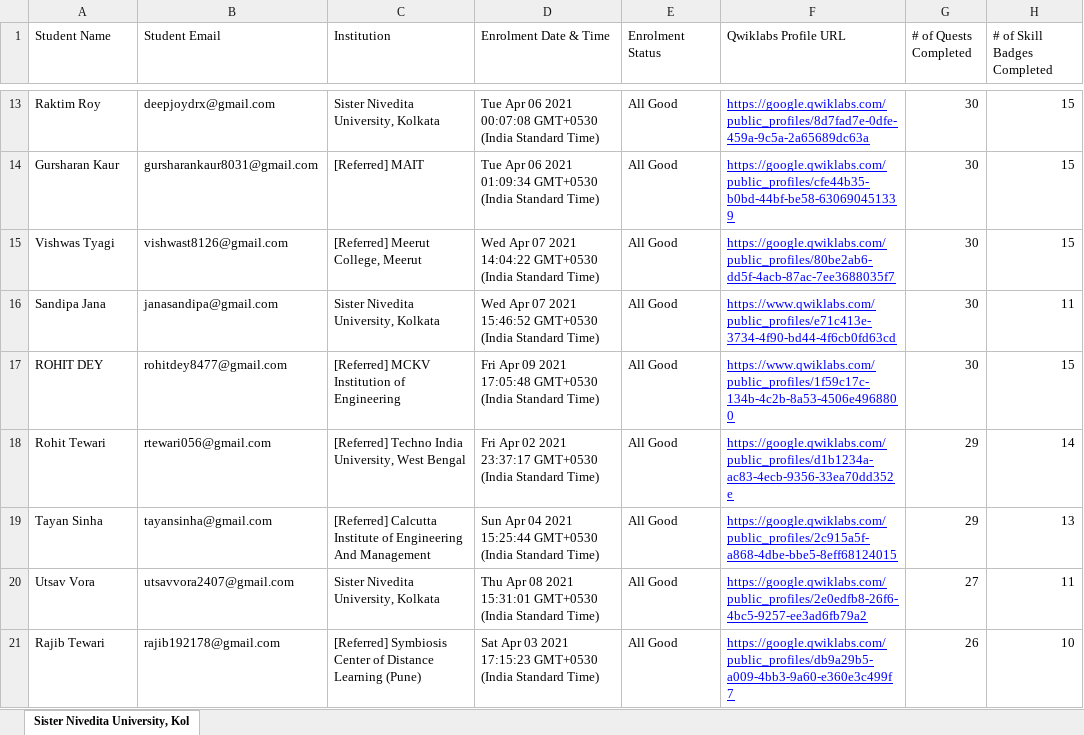
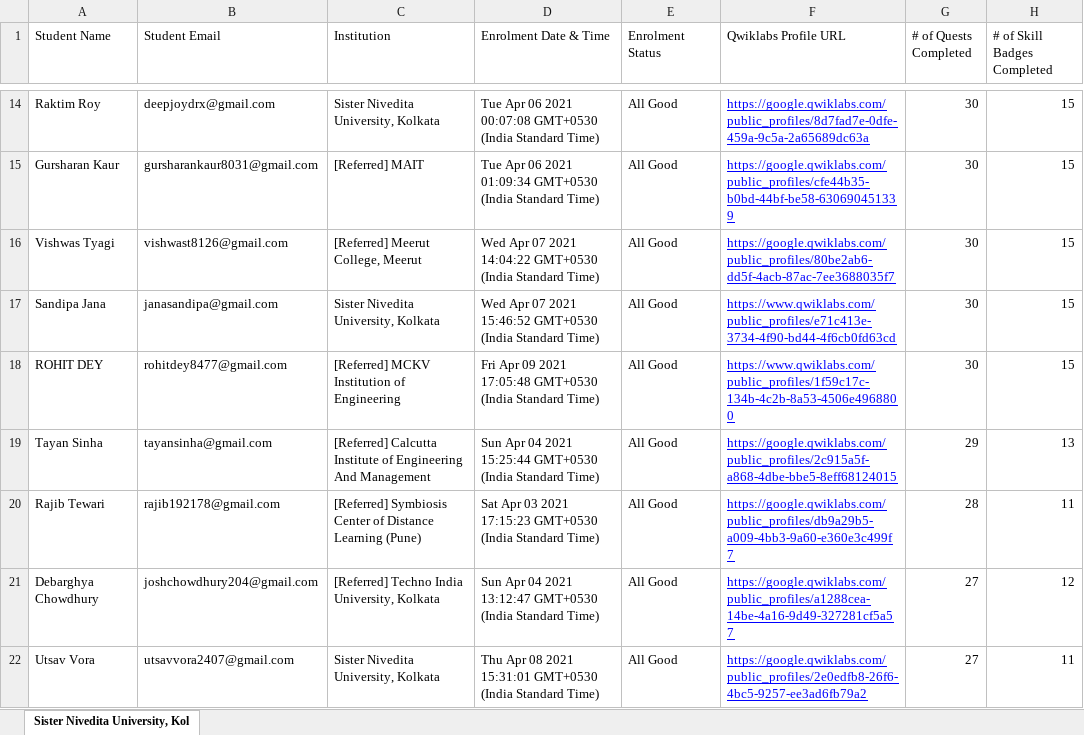
Before and after one commit to sagnikmitra/Qwiklabs-Progress-Generator-Streamlit, an Excel workbook: gc.xlsx, sheet Sister Nivedita University, Kol, drawn as a sheet; only a part is shown, gaps mark what is left out; values as stored, in another font and other column widths than the file's, no borders; charts and pictures not drawn; removed rows and columns are numbered as before the commit, all else as after; the diff covers the shown part only; the diff names each change by its address in the sheet, - before the commit and + after, or states it on an @@ line.

```diff
--- a/gc.xlsx (sheet Sister Nivedita University, Kol)
+++ b/gc.xlsx (sheet Sister Nivedita University, Kol)
-H17 (# of Skill Badges Completed): 11
+H17 (# of Skill Badges Completed): 15
-row 18: Rohit Tewari | rtewari056@gmail.com | [Referred] Techno India University, West Bengal | Fri Apr 02 2021 23:37:17 GMT+0530 (India Standard Time) | All Good | https://google.qwiklabs.com/public_profiles/d1b1234a-ac83-4ecb-9356-33ea70dd352e | 29 | 14
+row 20: Rajib Tewari | rajib192178@gmail.com | [Referred] Symbiosis Center of Distance Learning (Pune) | Sat Apr 03 2021 17:15:23 GMT+0530 (India Standard Time) | All Good | https://google.qwiklabs.com/public_profiles/db9a29b5-a009-4bb3-9a60-e360e3c499f7 | 28 | 11
+row 21: Debarghya Chowdhury | joshchowdhury204@gmail.com | [Referred] Techno India University, Kolkata | Sun Apr 04 2021 13:12:47 GMT+0530 (India Standard Time) | All Good | https://google.qwiklabs.com/public_profiles/a1288cea-14be-4a16-9d49-327281cf5a57 | 27 | 12
-row 21: Rajib Tewari | rajib192178@gmail.com | [Referred] Symbiosis Center of Distance Learning (Pune) | Sat Apr 03 2021 17:15:23 GMT+0530 (India Standard Time) | All Good | https://google.qwiklabs.com/public_profiles/db9a29b5-a009-4bb3-9a60-e360e3c499f7 | 26 | 10
```
Also changed, not shown: 28 added rows, 28 removed rows and 15 edited cells elsewhere in this sheet.
